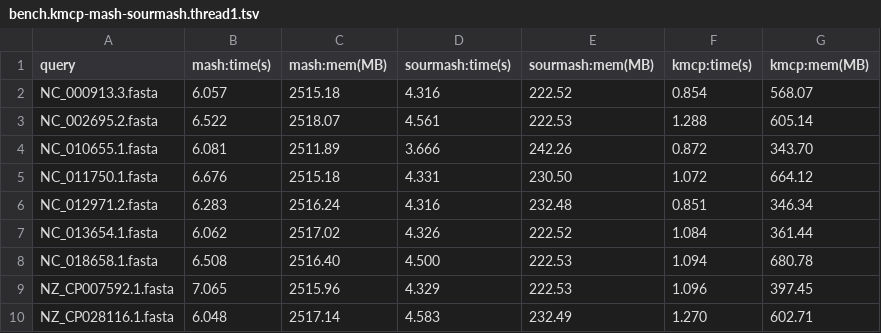
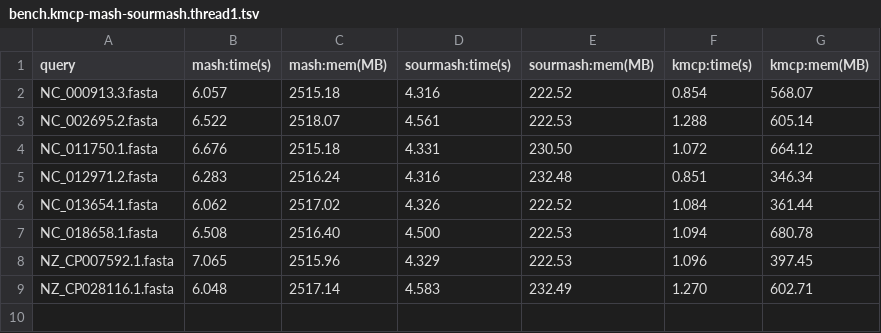
Before and after one commit to shenwei356/kmcp, a TSV file: benchmarks/searching/bench.kmcp-mash-sourmash.thread1.tsv, drawn as a sheet.

```diff
--- a/benchmarks/searching/bench.kmcp-mash-sourmash.thread1.tsv
+++ b/benchmarks/searching/bench.kmcp-mash-sourmash.thread1.tsv
@@ -3,3 +3,2 @@ NC_000913.3.fasta	6.057	2515.18	4.316	222.52	0.854	568.07
 NC_002695.2.fasta	6.522	2518.07	4.561	222.53	1.288	605.14
-NC_010655.1.fasta	6.081	2511.89	3.666	242.26	0.872	343.70
 NC_011750.1.fasta	6.676	2515.18	4.331	230.50	1.072	664.12
```
Also changed, not shown: benchmarks/searching/bench.kmcp-cobs.csv, benchmarks/searching/bench.kmcp-cobs.long.tsv.time.csv, 13 other files.
